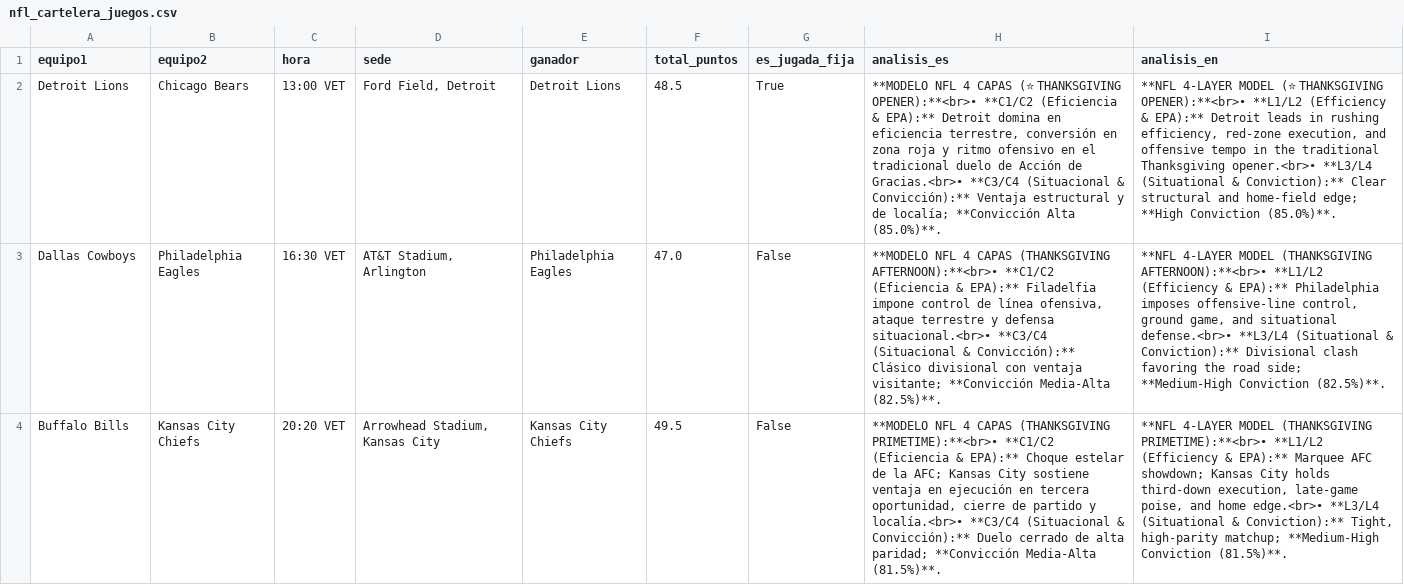
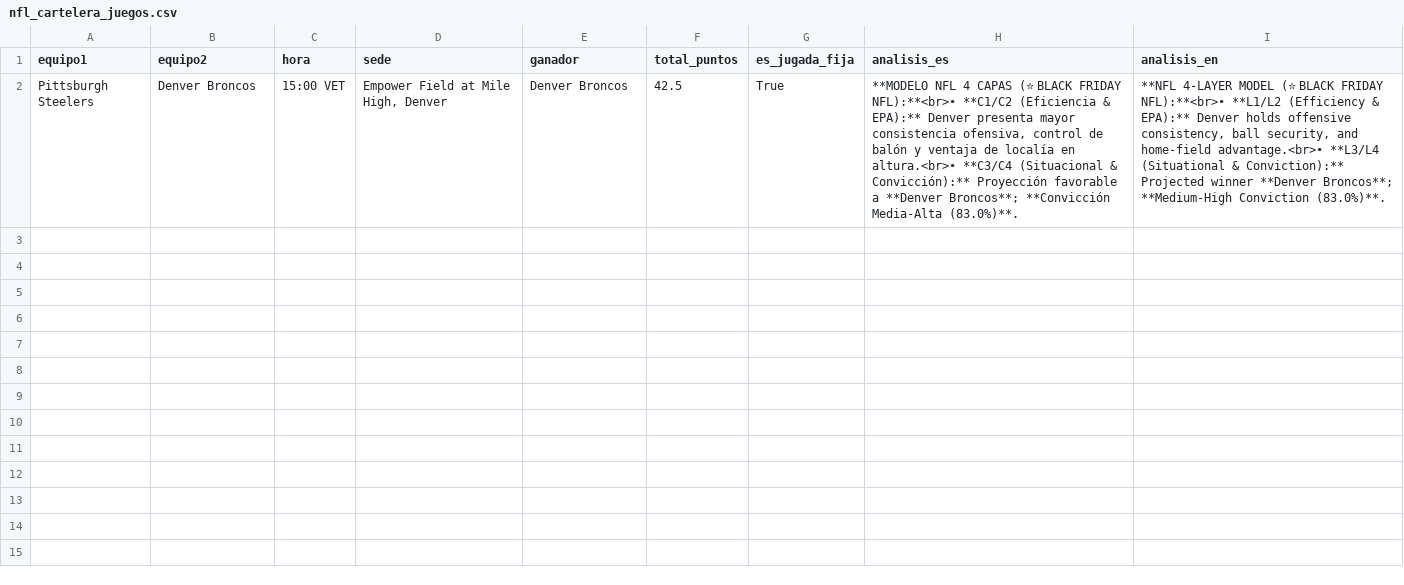
Before and after one commit to cavioc-eng/sabermetriaia, a CSV file: nfl_cartelera_juegos.csv, drawn as a sheet; removed rows and columns are numbered as before the commit, all else as after; the diff names each change by its address in the sheet, - before the commit and + after, or states it on an @@ line.

```diff
--- a/nfl_cartelera_juegos.csv
+++ b/nfl_cartelera_juegos.csv
-row 2: Detroit Lions | Chicago Bears | 13:00 VET | Ford Field, Detroit | Detroit Lions | 48.5 | True | **MODELO NFL 4 CAPAS (⭐ THANKSGIVING OPENER):**<br>• **C1/C2 (Eficiencia & EPA):** Detroit domina en eficiencia terrestre, conversión en zona roja y ritmo ofensivo en el tradicional duelo de Acción de Gracias.<br>• **C3/C4 (Situacional & Convicción):** Ventaja estructural y de localía; **Convicción Alta (85.0%)**. | **NFL 4-LAYER MODEL (⭐ THANKSGIVING OPENER):**<br>• **L1/L2 (Efficiency & EPA):** Detroit leads in rushing efficiency, red-zone execution, and offensive tempo in the traditional Thanksgiving opener.<br>• **L3/L4 (Situational & Conviction):** Clear structural and home-field edge; **High Conviction (85.0%)**.
-row 3: Dallas Cowboys | Philadelphia Eagles | 16:30 VET | AT&T Stadium, Arlington | Philadelphia Eagles | 47.0 | False | **MODELO NFL 4 CAPAS (THANKSGIVING AFTERNOON):**<br>• **C1/C2 (Eficiencia & EPA):** Filadelfia impone control de línea ofensiva, ataque terrestre y defensa situacional.<br>• **C3/C4 (Situacional & Convicción):** Clásico divisional con ventaja visitante; **Convicción Media-Alta (82.5%)**. | **NFL 4-LAYER MODEL (THANKSGIVING AFTERNOON):**<br>• **L1/L2 (Efficiency & EPA):** Philadelphia imposes offensive-line control, ground game, and situational defense.<br>• **L3/L4 (Situational & Conviction):** Divisional clash favoring the road side; **Medium-High Conviction (82.5%)**.
-row 4: Buffalo Bills | Kansas City Chiefs | 20:20 VET | Arrowhead Stadium, Kansas City | Kansas City Chiefs | 49.5 | False | **MODELO NFL 4 CAPAS (THANKSGIVING PRIMETIME):**<br>• **C1/C2 (Eficiencia & EPA):** Choque estelar de la AFC; Kansas City sostiene ventaja en ejecución en tercera oportunidad, cierre de partido y localía.<br>• **C3/C4 (Situacional & Convicción):** Duelo cerrado de alta paridad; **Convicción Media-Alta (81.5%)**. | **NFL 4-LAYER MODEL (THANKSGIVING PRIMETIME):**<br>• **L1/L2 (Efficiency & EPA):** Marquee AFC showdown; Kansas City holds third-down execution, late-game poise, and home edge.<br>• **L3/L4 (Situational & Conviction):** Tight, high-parity matchup; **Medium-High Conviction (81.5%)**.
+row 2: Pittsburgh Steelers | Denver Broncos | 15:00 VET | Empower Field at Mile High, Denver | Denver Broncos | 42.5 | True | **MODELO NFL 4 CAPAS (⭐ BLACK FRIDAY NFL):**<br>• **C1/C2 (Eficiencia & EPA):** Denver presenta mayor consistencia ofensiva, control de balón y ventaja de localía en altura.<br>• **C3/C4 (Situacional & Convicción):** Proyección favorable a **Denver Broncos**; **Convicción Media-Alta (83.0%)**. | **NFL 4-LAYER MODEL (⭐ BLACK FRIDAY NFL):**<br>• **L1/L2 (Efficiency & EPA):** Denver holds offensive consistency, ball security, and home-field advantage.<br>• **L3/L4 (Situational & Conviction):** Projected winner **Denver Broncos**; **Medium-High Conviction (83.0%)**.
```
Also changed, not shown: checklist_ultimo_minuto.csv, nfl_checklist_ultimo_minuto.csv, 6 other files.
